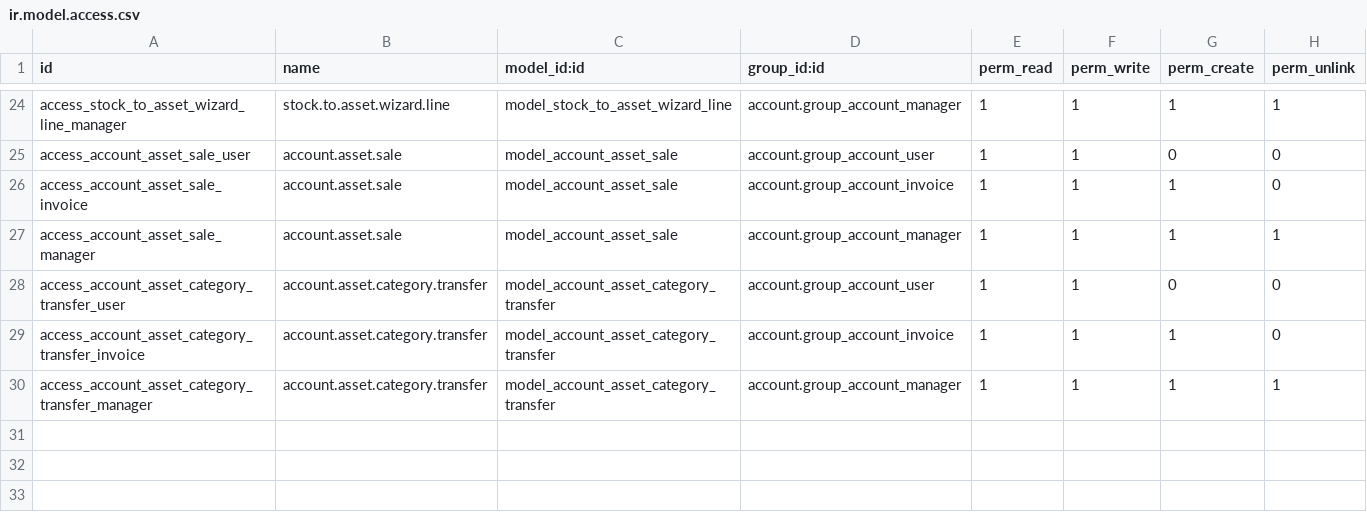
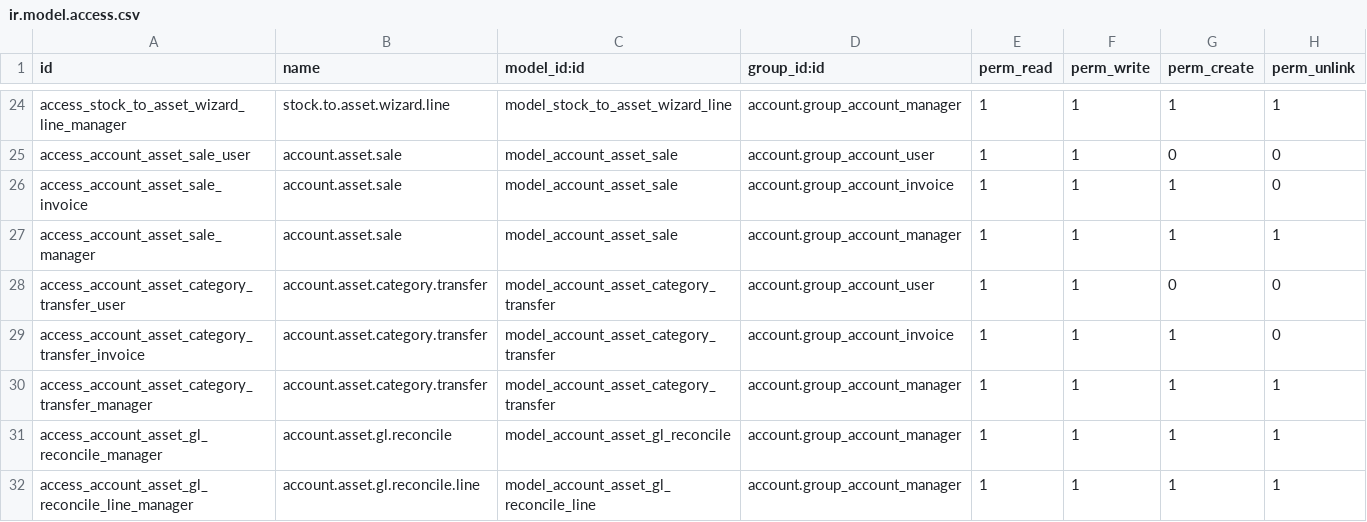
Before and after one commit to towuudorj/vertexmon_erp_v17, a CSV file: l10n_mn_asset/security/ir.model.access.csv, drawn as a sheet; only a part is shown, gaps mark what is left out; the diff names each change by its address in the sheet, - before the commit and + after, or states it on an @@ line.

Commit message:
Asset reconcile GL

```diff
--- a/l10n_mn_asset/security/ir.model.access.csv
+++ b/l10n_mn_asset/security/ir.model.access.csv
+row 31: access_account_asset_gl_reconcile_manager | account.asset.gl.reconcile | model_account_asset_gl_reconcile | account.group_account_manager | 1 | 1 | 1 | 1
+row 32: access_account_asset_gl_reconcile_line_manager | account.asset.gl.reconcile.line | model_account_asset_gl_reconcile_line | account.group_account_manager | 1 | 1 | 1 | 1
```
Also changed, not shown: 8 other files.
